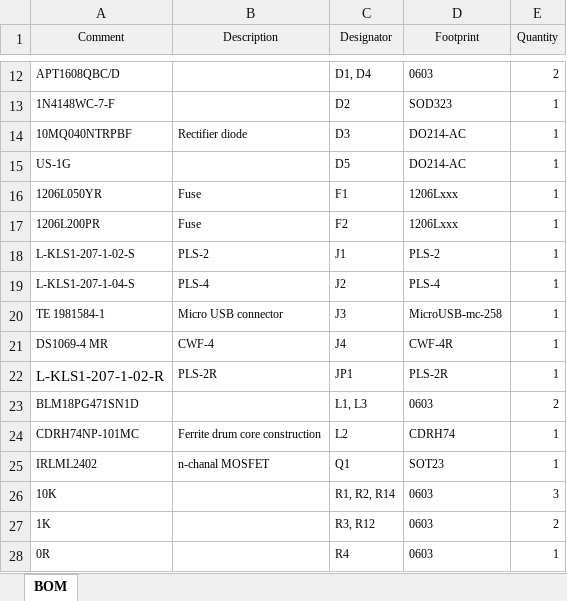
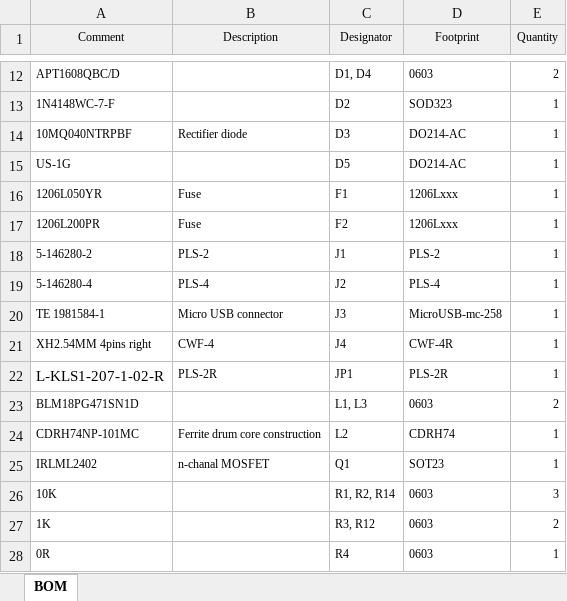
Before and after one commit to marcostrullato/open_niryo_one, an Excel workbook: Electronics/Stepper/OUT/R2/BOM.xlsx, sheet BOM, drawn as a sheet; only a part is shown, gaps mark what is left out; values as stored, in another font and other column widths than the file's, no borders; the diff names each change by its address in the sheet, - before the commit and + after, or states it on an @@ line.

Commit message:
Stepper BOM final update

```diff
--- a/Electronics/Stepper/OUT/R2/BOM.xlsx (sheet BOM)
+++ b/Electronics/Stepper/OUT/R2/BOM.xlsx (sheet BOM)
-A18 (Comment): L-KLS1-207-1-02-S
+A18 (Comment): 5-146280-2
-A19 (Comment): L-KLS1-207-1-04-S
+A19 (Comment): 5-146280-4
-A21 (Comment): DS1069-4 MR
+A21 (Comment): XH2.54MM 4pins right
```
